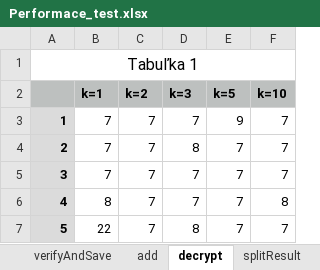
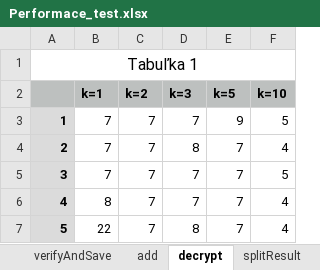
Before and after one commit to tomasb199/E-voting, an Excel workbook: doc/Measuring_data/Performace_test.xlsx, sheet decrypt, drawn as a sheet; values as stored, in another font and other column widths than the file's, no borders; the diff names each change by its address in the sheet, - before the commit and + after, or states it on an @@ line.

```diff
--- a/doc/Measuring_data/Performace_test.xlsx (sheet decrypt)
+++ b/doc/Measuring_data/Performace_test.xlsx (sheet decrypt)
-F3 (k=10): 7
+F3 (k=10): 5
-F4 (k=10): 7
+F4 (k=10): 4
-F5 (k=10): 7
+F5 (k=10): 5
-F6 (k=10): 8
+F6 (k=10): 4
-F7 (k=10): 7
+F7 (k=10): 4
```
Also changed, not shown: sheet encrypt, sheet verifyAndSave, sheet splitResult.
